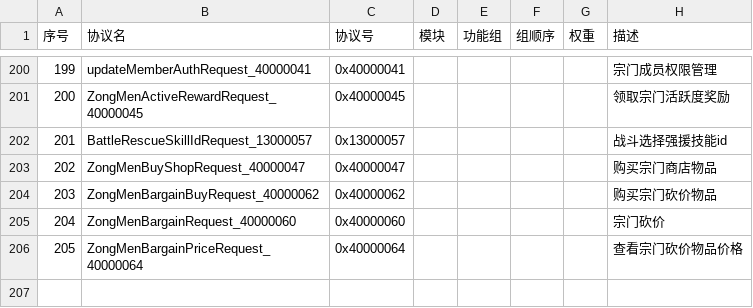
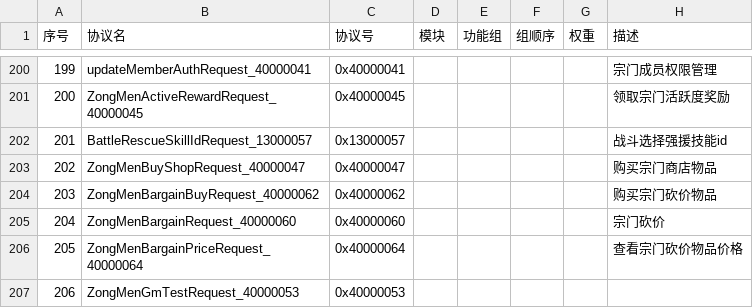
Before and after one commit to jitawangzi/server, a CSV file: simulationclient/messages.csv, drawn as a sheet; only a part is shown, gaps mark what is left out; the diff names each change by its address in the sheet, - before the commit and + after, or states it on an @@ line.

```diff
--- a/simulationclient/messages.csv
+++ b/simulationclient/messages.csv
+row 207: 206 | ZongMenGmTestRequest_40000053 | 0x40000053
```
Also changed, not shown: 1 other file.
